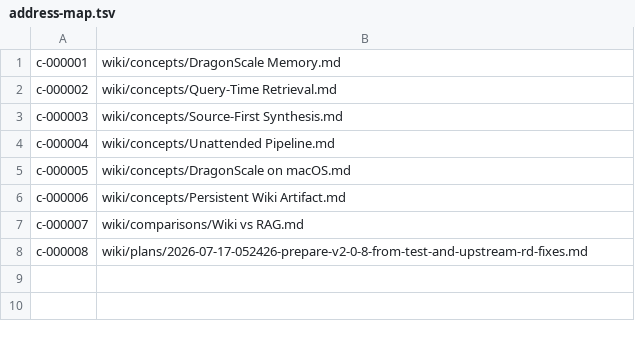
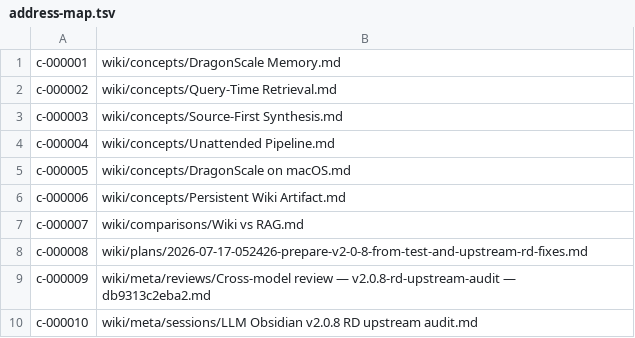
Before and after one commit to zerg-su/llm-obsidian, a TSV file: .vault-meta/address-map.tsv, drawn as a sheet; the diff names each change by its address in the sheet, - before the commit and + after, or states it on an @@ line.

Commit message:
wiki: hot, log, _index +4 (2026-07-18 04:49)

```diff
--- a/.vault-meta/address-map.tsv
+++ b/.vault-meta/address-map.tsv
+row 9: c-000009 | wiki/meta/reviews/Cross-model review — v2.0.8-rd-upstream-audit — db9313c2eba2.md
+row 10: c-000010 | wiki/meta/sessions/LLM Obsidian v2.0.8 RD upstream audit.md
```
Also changed, not shown: 12 other files.
